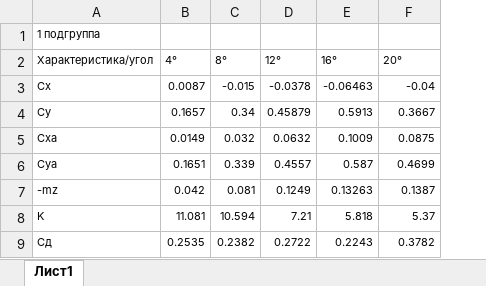
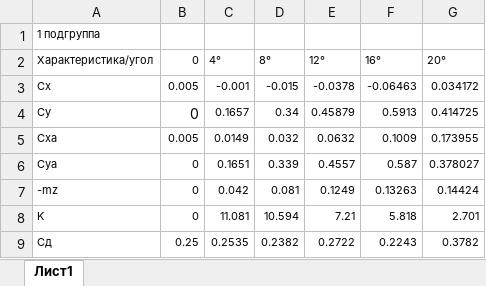
Before and after one commit to iDiontep/tau, an Excel workbook: Г-динамика/lab1_все.xlsx, sheet Лист1, drawn as a sheet; values as stored, in another font and other column widths than the file's, no borders; charts and pictures not drawn; addresses are those after the commit; the diff names each change by its address in the sheet, - before the commit and + after, or states it on an @@ line.

```diff
--- a/Г-динамика/lab1_все.xlsx (sheet Лист1)
+++ b/Г-динамика/lab1_все.xlsx (sheet Лист1)
+column B (0), rows 3-9: 0.005 | 0 | 0.005 | 0 | 0 | 0 | 0.25
-C3 (4°): 0.0087
+C3 (4°): -0.001
-G3 (20°): -0.04
+G3 (20°): 0.034172
-G4 (20°): 0.3667
+G4 (20°): 0.414725
-G5 (20°): 0.0875
+G5 (20°): 0.173955
-G6 (20°): 0.4699
+G6 (20°): 0.378027
-G7 (20°): 0.1387
+G7 (20°): 0.14424
-G8 (20°): 5.37
+G8 (20°): 2.701
```
Also changed, not shown: charts or pictures, 26 other files.
